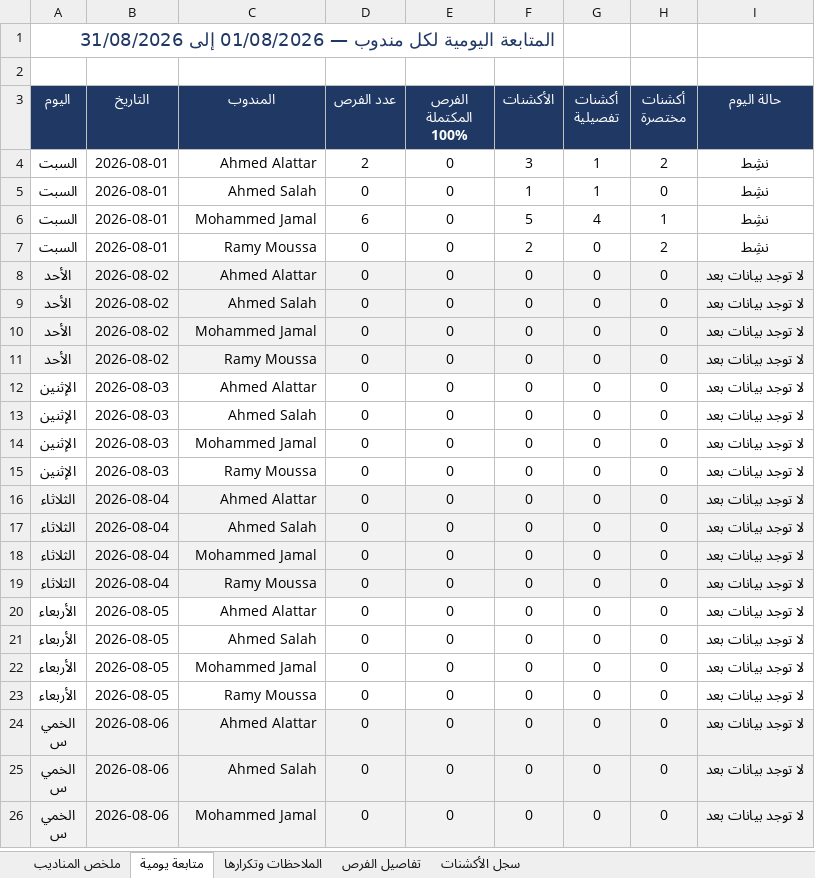
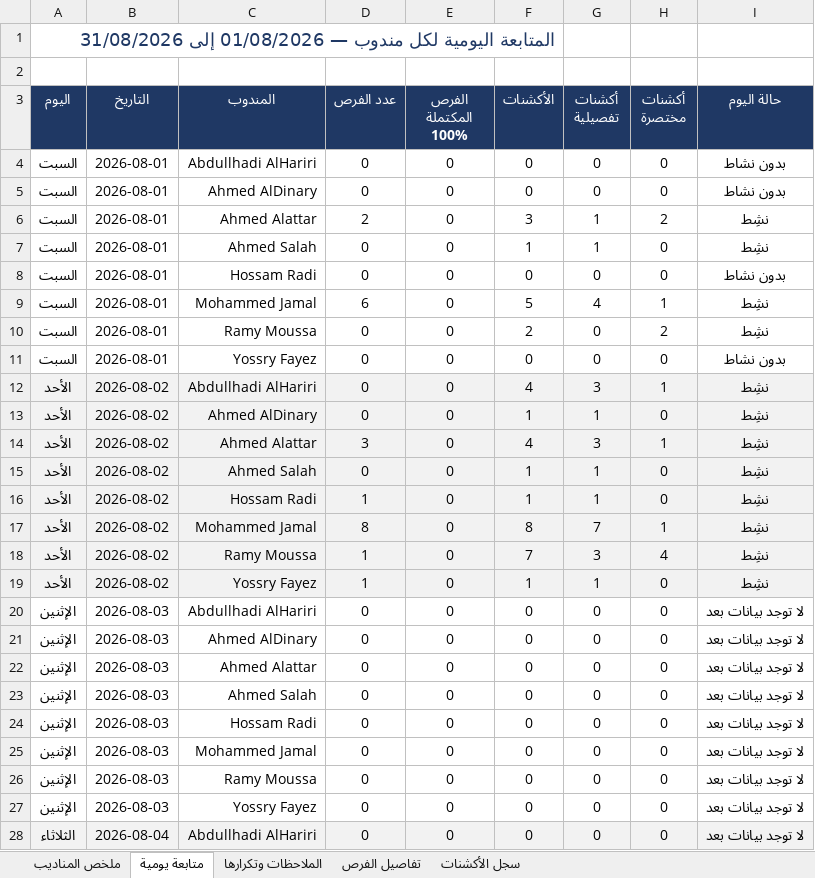
Before and after one commit to smou-lifts/daily, an Excel workbook: report.xlsx, sheet متابعة يومية, drawn as a sheet; only a part is shown; the shorter side is filled out with more unchanged rows; values as stored, in another font and other column widths than the file's, no borders; charts and pictures and conditional formats not drawn; addresses are those after the commit; the diff covers the shown part only; the diff names each change by its address in the sheet, - before the commit and + after, or states it on an @@ line.

```diff
--- a/report.xlsx (sheet متابعة يومية)
+++ b/report.xlsx (sheet متابعة يومية)
+row 4: السبت | 2026-08-01 | Abdullhadi AlHariri | 0 | 0 | 0 | 0 | 0 | بدون نشاط
+row 5: السبت | 2026-08-01 | Ahmed AlDinary | 0 | 0 | 0 | 0 | 0 | بدون نشاط
+row 8: السبت | 2026-08-01 | Hossam Radi | 0 | 0 | 0 | 0 | 0 | بدون نشاط
+row 11: السبت | 2026-08-01 | Yossry Fayez | 0 | 0 | 0 | 0 | 0 | بدون نشاط
+row 12: الأحد | 2026-08-02 | Abdullhadi AlHariri | 0 | 0 | 4 | 3 | 1 | نشِط
-C13 (المندوب): Ahmed Alattar
+C13 (المندوب): Ahmed AlDinary
-F13 (الأكشنات): 0
+F13 (الأكشنات): 1
-G13 (أكشنات تفصيلية): 0
+G13 (أكشنات تفصيلية): 1
-I13 (حالة اليوم): لا توجد بيانات بعد
+I13 (حالة اليوم): نشِط
+row 14: الأحد | 2026-08-02 | Ahmed Alattar | 3 | 0 | 4 | 3 | 1 | نشِط
-F15 (الأكشنات): 0
+F15 (الأكشنات): 1
-G15 (أكشنات تفصيلية): 0
+G15 (أكشنات تفصيلية): 1
-I15 (حالة اليوم): لا توجد بيانات بعد
+I15 (حالة اليوم): نشِط
+row 16: الأحد | 2026-08-02 | Hossam Radi | 1 | 0 | 1 | 1 | 0 | نشِط
+row 17: الأحد | 2026-08-02 | Mohammed Jamal | 8 | 0 | 8 | 7 | 1 | نشِط
+row 18: الأحد | 2026-08-02 | Ramy Moussa | 1 | 0 | 7 | 3 | 4 | نشِط
+row 19: الأحد | 2026-08-02 | Yossry Fayez | 1 | 0 | 1 | 1 | 0 | نشِط
-A20:A21 (اليوم): الأحد
+A20:A21 (اليوم): الإثنين
-A20:I21 fill: #F2F2F2
+A20:I21 fill: none
-B20:B21 (التاريخ): 2026-08-02
+B20:B21 (التاريخ): 2026-08-03
-C20 (المندوب): Mohammed Jamal
+C20 (المندوب): Abdullhadi AlHariri
-C21 (المندوب): Ramy Moussa
+C21 (المندوب): Ahmed AlDinary
+row 24: الإثنين | 2026-08-03 | Hossam Radi | 0 | 0 | 0 | 0 | 0 | لا توجد بيانات بعد
+row 27: الإثنين | 2026-08-03 | Yossry Fayez | 0 | 0 | 0 | 0 | 0 | لا توجد بيانات بعد
+row 28: الثلاثاء | 2026-08-04 | Abdullhadi AlHariri | 0 | 0 | 0 | 0 | 0 | لا توجد بيانات بعد
```
Also changed, not shown: 111 added rows elsewhere in this sheet, sheet تفاصيل الفرص, sheet سجل الأكشنات, sheet الملاحظات وتكرارها, sheet ملخص المناديب, formulas that keep their value, 1 other file.
